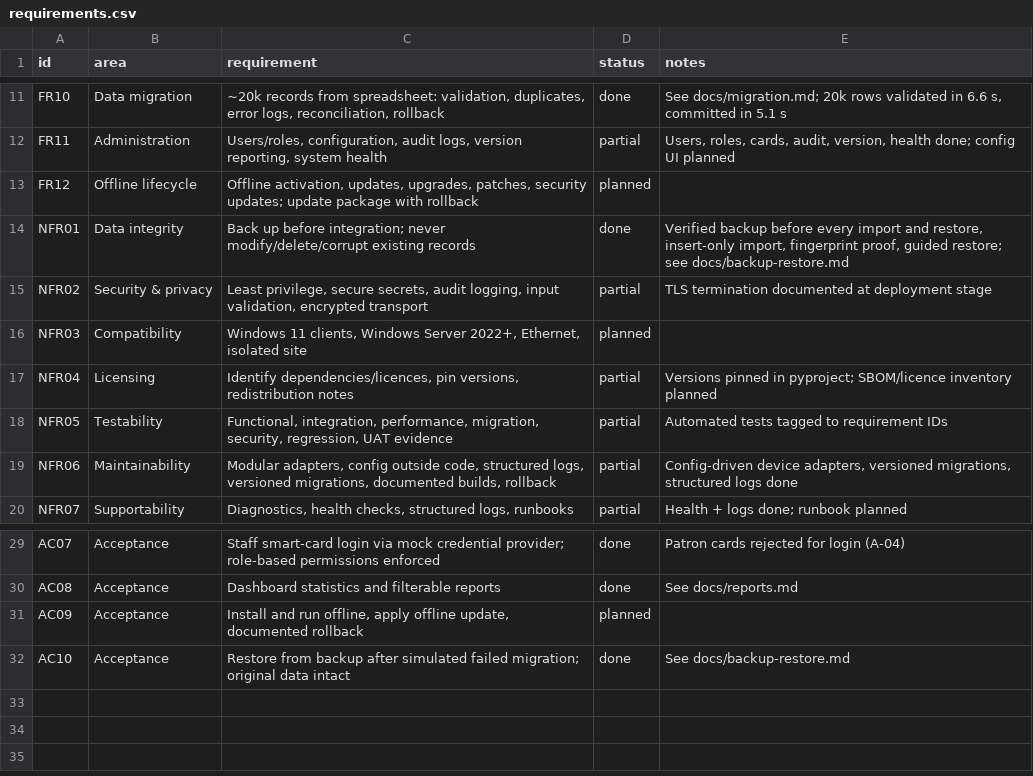
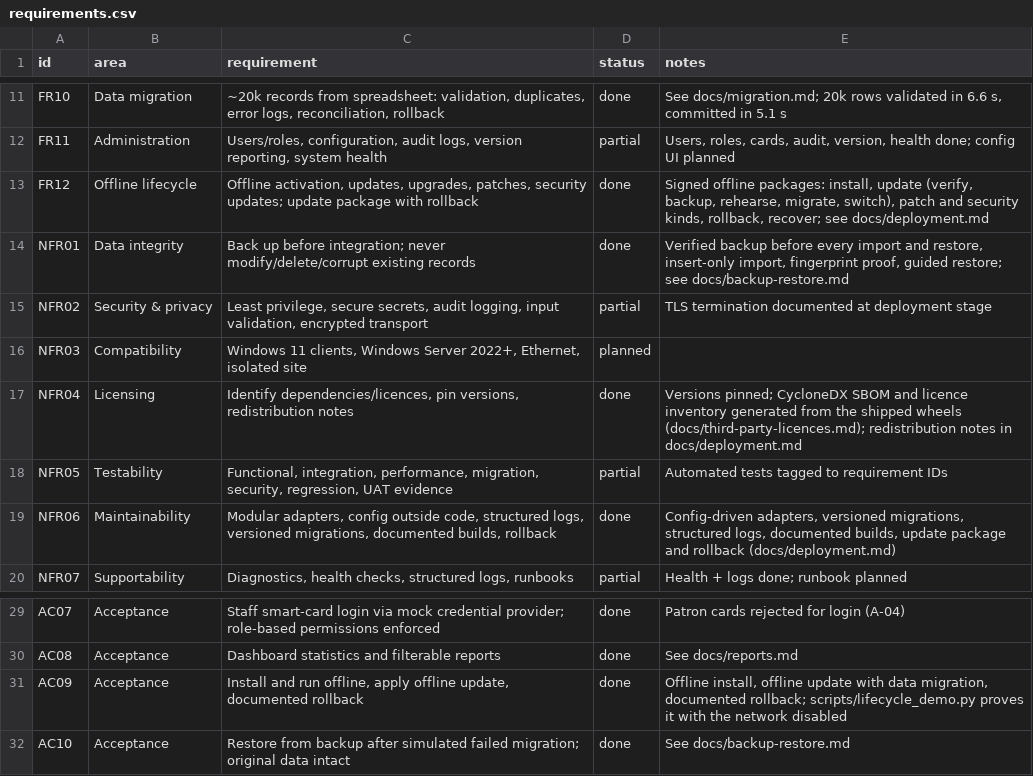
Before and after one commit to VighneshHM/aisys-rls, a CSV file: docs/requirements.csv, drawn as a sheet; only a part is shown, gaps mark what is left out.

Commit message:
addition of offline install, update and rollback

```diff
--- a/docs/requirements.csv
+++ b/docs/requirements.csv
@@ -12,3 +12,3 @@ FR10,Data migration,"~20k records from spreadsheet: validation, duplicates, erro
 FR11,Administration,"Users/roles, configuration, audit logs, version reporting, system health",partial,"Users, roles, cards, audit, version, health done; config UI planned"
-FR12,Offline lifecycle,"Offline activation, updates, upgrades, patches, security updates; update package with rollback",planned,
+FR12,Offline lifecycle,"Offline activation, updates, upgrades, patches, security updates; update package with rollback",done,"Signed offline packages: install, update (verify, backup, rehearse, migrate, switch), patch and security kinds, rollback, recover; see docs/deployment.md"
 NFR01,Data integrity,Back up before integration; never modify/delete/corrupt existing records,done,"Verified backup before every import and restore, insert-only import, fingerprint proof, guided restore; see docs/backup-restore.md"
@@ -16,5 +16,5 @@ NFR02,Security & privacy,"Least privilege, secure secrets, audit logging, input
 NFR03,Compatibility,"Windows 11 clients, Windows Server 2022+, Ethernet, isolated site",planned,
-NFR04,Licensing,"Identify dependencies/licences, pin versions, redistribution notes",partial,Versions pinned in pyproject; SBOM/licence inventory planned
+NFR04,Licensing,"Identify dependencies/licences, pin versions, redistribution notes",done,Versions pinned; CycloneDX SBOM and licence inventory generated from the shipped wheels (docs/third-party-licences.md); redistribution notes in docs/deployment.md
 NFR05,Testability,"Functional, integration, performance, migration, security, regression, UAT evidence",partial,Automated tests tagged to requirement IDs
-NFR06,Maintainability,"Modular adapters, config outside code, structured logs, versioned migrations, documented builds, rollback",partial,"Config-driven device adapters, versioned migrations, structured logs done"
+NFR06,Maintainability,"Modular adapters, config outside code, structured logs, versioned migrations, documented builds, rollback",done,"Config-driven adapters, versioned migrations, structured logs, documented builds, update package and rollback (docs/deployment.md)"
 NFR07,Supportability,"Diagnostics, health checks, structured logs, runbooks",partial,Health + logs done; runbook planned
@@ -30,3 +30,3 @@ AC07,Acceptance,Staff smart-card login via mock credential provider; role-based
 AC08,Acceptance,Dashboard statistics and filterable reports,done,See docs/reports.md
-AC09,Acceptance,"Install and run offline, apply offline update, documented rollback",planned,
+AC09,Acceptance,"Install and run offline, apply offline update, documented rollback",done,"Offline install, offline update with data migration, documented rollback; scripts/lifecycle_demo.py proves it with the network disabled"
 AC10,Acceptance,Restore from backup after simulated failed migration; original data intact,done,See docs/backup-restore.md
```
Also changed, not shown: 27 other files.
